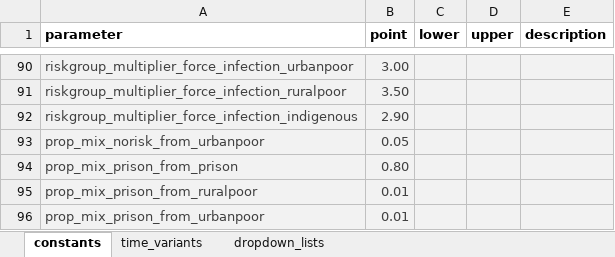
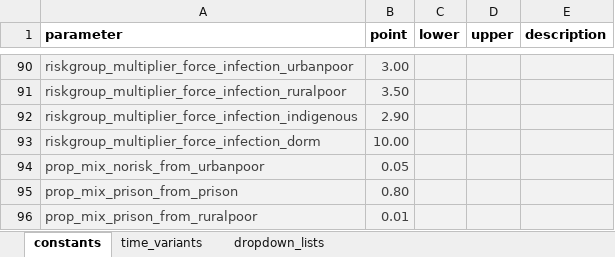
Before and after one commit to monash-emu/AuTuMN, an Excel workbook: autumn/xls/data_default.xlsx, sheet constants, drawn as a sheet; only a part is shown, gaps mark what is left out; the shorter side is filled out with more unchanged rows; values as stored, in another font and other column widths than the file's, no borders; the diff names each change by its address in the sheet, - before the commit and + after, or states it on an @@ line.

```diff
--- a/autumn/xls/data_default.xlsx (sheet constants)
+++ b/autumn/xls/data_default.xlsx (sheet constants)
+row 93: riskgroup_multiplier_force_infection_dorm | 10.00
```
Also changed, not shown: autumn/xls/data_bhutan.xlsx.
